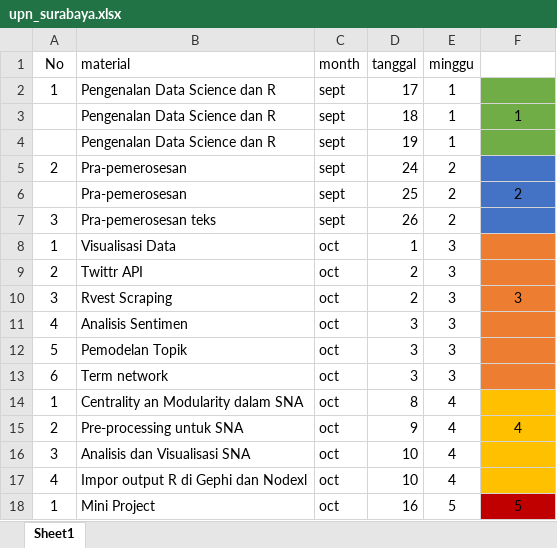
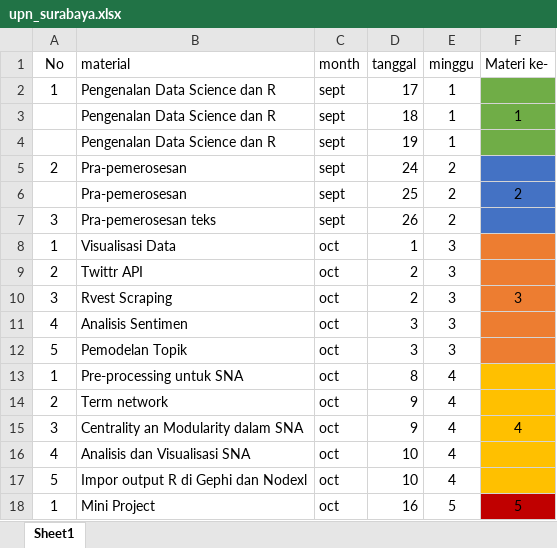
Before and after one commit to eppofahmi/belajaR, an Excel workbook: upn-surabaya/material/14_miniProjects/upn_surabaya.xlsx, sheet Sheet1, drawn as a sheet; values as stored, in another font and other column widths than the file's, no borders; table styles not drawn; removed rows and columns are numbered as before the commit, all else as after; the diff names each change by its address in the sheet, - before the commit and + after, or states it on an @@ line.

```diff
--- a/upn-surabaya/material/14_miniProjects/upn_surabaya.xlsx (sheet Sheet1)
+++ b/upn-surabaya/material/14_miniProjects/upn_surabaya.xlsx (sheet Sheet1)
-F1: (empty)
+F1: Materi ke-
-row 13: 6 | Term network | oct | 3 | 3
-B13 (material): Centrality an Modularity dalam SNA
+B13 (material): Pre-processing untuk SNA
-B14 (material): Pre-processing untuk SNA
+B14 (material): Term network
-F14 (Materi ke-): 4
+F14 (Materi ke-): (empty)
-B15 (material): Analisis dan Visualisasi SNA
+B15 (material): Centrality an Modularity dalam SNA
-D15 (tanggal): 10
+D15 (tanggal): 9
-F15 (Materi ke-): (empty)
+F15 (Materi ke-): 4
-B16 (material): Impor output R di Gephi dan Nodexl
+B16 (material): Analisis dan Visualisasi SNA
+row 17: 5 | Impor output R di Gephi dan Nodexl | oct | 10 | 4
```
Also changed, not shown: 38 other files.
